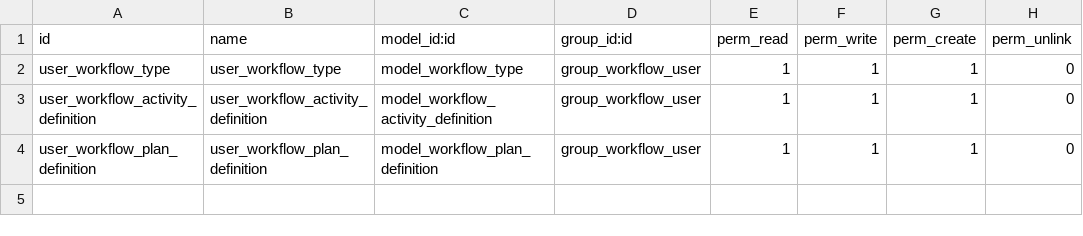
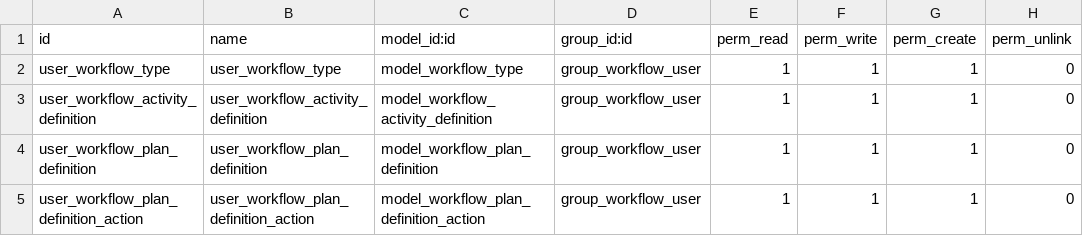
Before and after one commit to OCA/vertical-medical, a CSV file: workflow_plandefinition/security/ir.model.access.csv, drawn as a sheet; the diff names each change by its address in the sheet, - before the commit and + after, or states it on an @@ line.

```diff
--- a/workflow_plandefinition/security/ir.model.access.csv
+++ b/workflow_plandefinition/security/ir.model.access.csv
+row 5: user_workflow_plan_definition_action | user_workflow_plan_definition_action | model_workflow_plan_definition_action | group_workflow_user | 1 | 1 | 1 | 0
```
Also changed, not shown: 1 other file.
